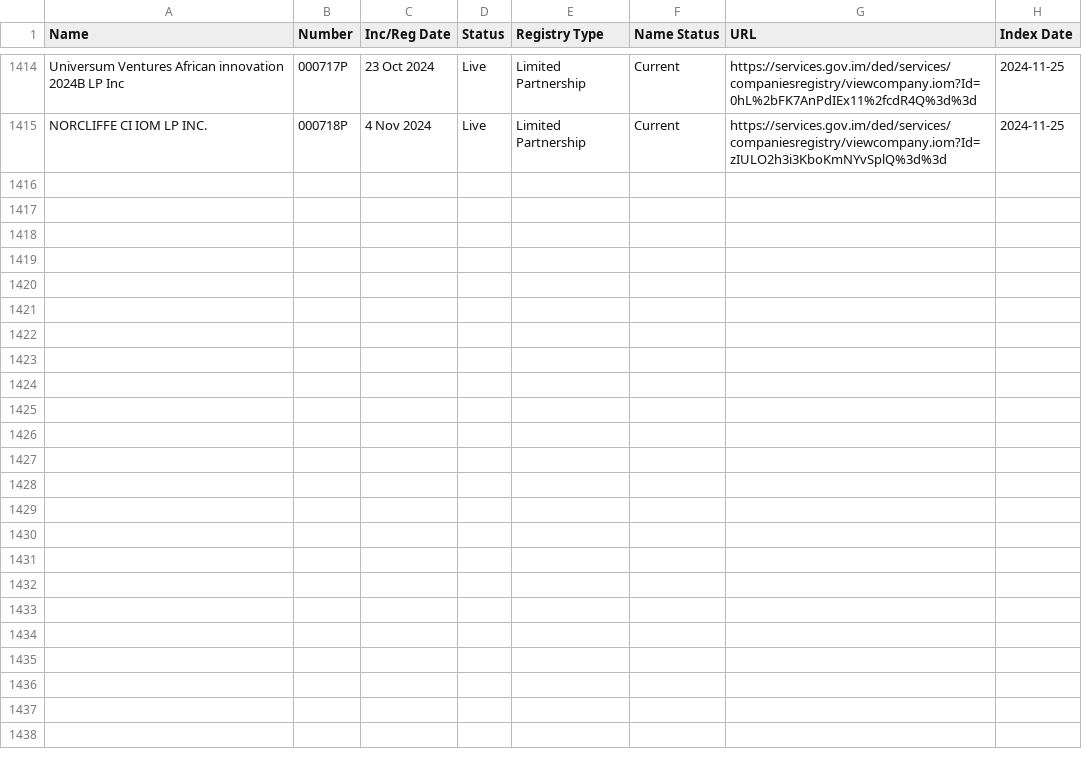
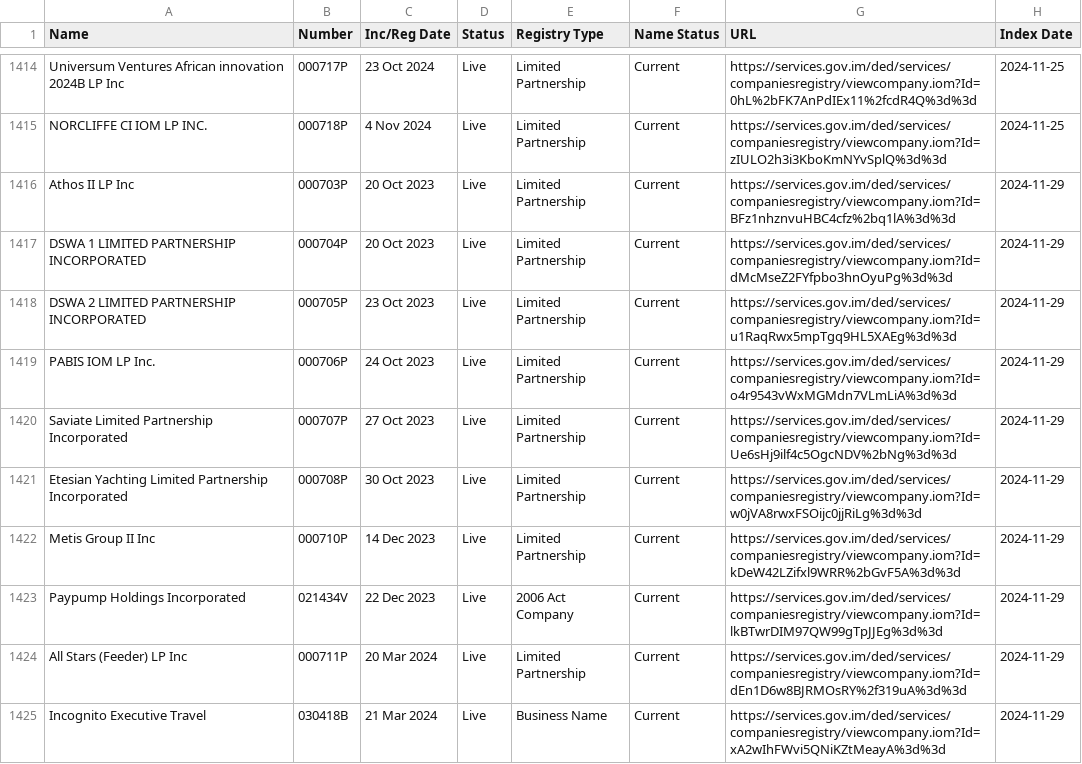
Before and after one commit to dankarran/isleofman-opendata, a CSV file: data/gov.im/companies/sources/search/names/INC.csv, drawn as a sheet; only a part is shown, gaps mark what is left out; the diff covers the shown part only.

```diff
--- a/data/gov.im/companies/sources/search/names/INC.csv
+++ b/data/gov.im/companies/sources/search/names/INC.csv
@@ -1415 +1415,11 @@
 "NORCLIFFE CI IOM LP INC.","000718P","4 Nov 2024","Live","Limited Partnership","Current","https://services.gov.im/ded/services/companiesregistry/viewcompany.iom?Id=zIULO2h3i3KboKmNYvSplQ%3d%3d","2024-11-25"
+"Athos II LP Inc","000703P","20 Oct 2023","Live","Limited Partnership","Current","https://services.gov.im/ded/services/companiesregistry/viewcompany.iom?Id=BFz1nhznvuHBC4cfz%2bq1lA%3d%3d","2024-11-29"
+"DSWA 1 LIMITED PARTNERSHIP INCORPORATED","000704P","20 Oct 2023","Live","Limited Partnership","Current","https://services.gov.im/ded/services/companiesregistry/viewcompany.iom?Id=dMcMseZ2FYfpbo3hnOyuPg%3d%3d","2024-11-29"
+"DSWA 2 LIMITED PARTNERSHIP INCORPORATED","000705P","23 Oct 2023","Live","Limited Partnership","Current","https://services.gov.im/ded/services/companiesregistry/viewcompany.iom?Id=u1RaqRwx5mpTgq9HL5XAEg%3d%3d","2024-11-29"
+"PABIS IOM LP Inc.","000706P","24 Oct 2023","Live","Limited Partnership","Current","https://services.gov.im/ded/services/companiesregistry/viewcompany.iom?Id=o4r9543vWxMGMdn7VLmLiA%3d%3d","2024-11-29"
+"Saviate Limited Partnership Incorporated","000707P","27 Oct 2023","Live","Limited Partnership","Current","https://services.gov.im/ded/services/companiesregistry/viewcompany.iom?Id=Ue6sHj9ilf4c5OgcNDV%2bNg%3d%3d","2024-11-29"
+"Etesian Yachting Limited Partnership Incorporated","000708P","30 Oct 2023","Live","Limited Partnership","Current","https://services.gov.im/ded/services/companiesregistry/viewcompany.iom?Id=w0jVA8rwxFSOijc0jjRiLg%3d%3d","2024-11-29"
+"Metis Group II Inc","000710P","14 Dec 2023","Live","Limited Partnership","Current","https://services.gov.im/ded/services/companiesregistry/viewcompany.iom?Id=kDeW42LZifxl9WRR%2bGvF5A%3d%3d","2024-11-29"
+"Paypump Holdings Incorporated","021434V","22 Dec 2023","Live","2006 Act Company","Current","https://services.gov.im/ded/services/companiesregistry/viewcompany.iom?Id=lkBTwrDIM97QW99gTpJJEg%3d%3d","2024-11-29"
+"All Stars (Feeder) LP Inc","000711P","20 Mar 2024","Live","Limited Partnership","Current","https://services.gov.im/ded/services/companiesregistry/viewcompany.iom?Id=dEn1D6w8BJRMOsRY%2f319uA%3d%3d","2024-11-29"
+"Incognito Executive Travel","030418B","21 Mar 2024","Live","Business Name","Current","https://services.gov.im/ded/services/companiesregistry/viewcompany.iom?Id=xA2wIhFWvi5QNiKZtMeayA%3d%3d","2024-11-29"
```
Also changed, not shown: 9 added rows elsewhere in this file, data/gov.im/companies/outputs/company-numbers-unindexed.csv, data/gov.im/companies/sources/search/names/CORP.csv, 7 other files.
